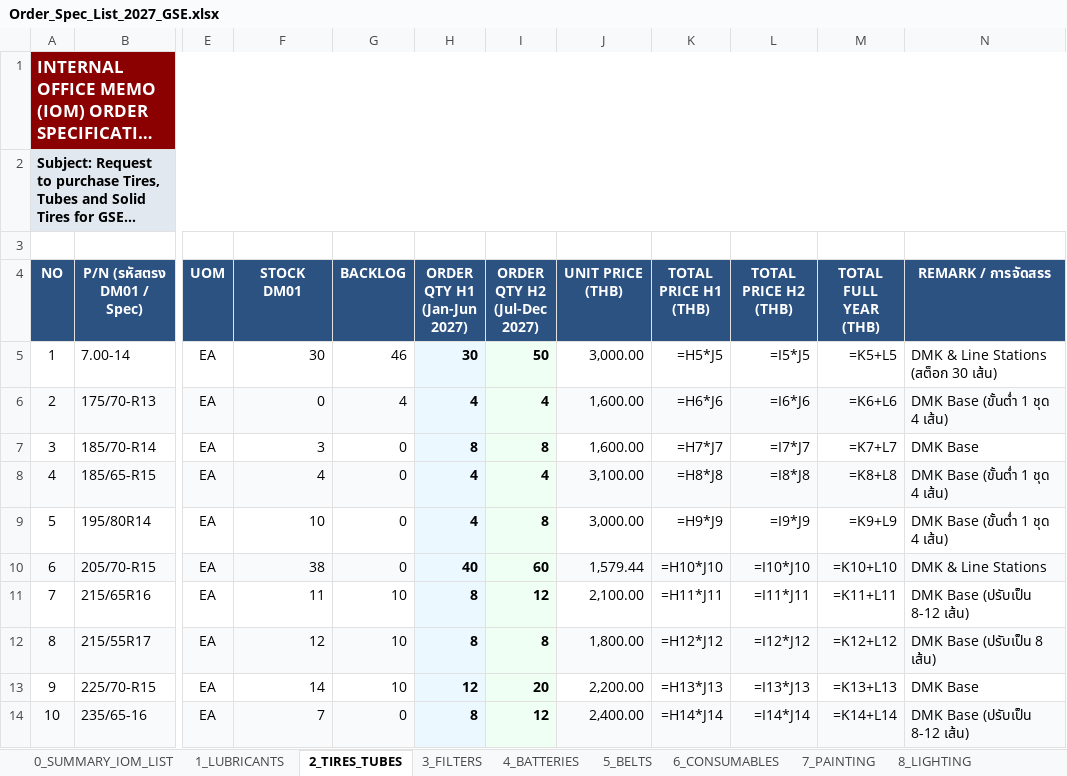
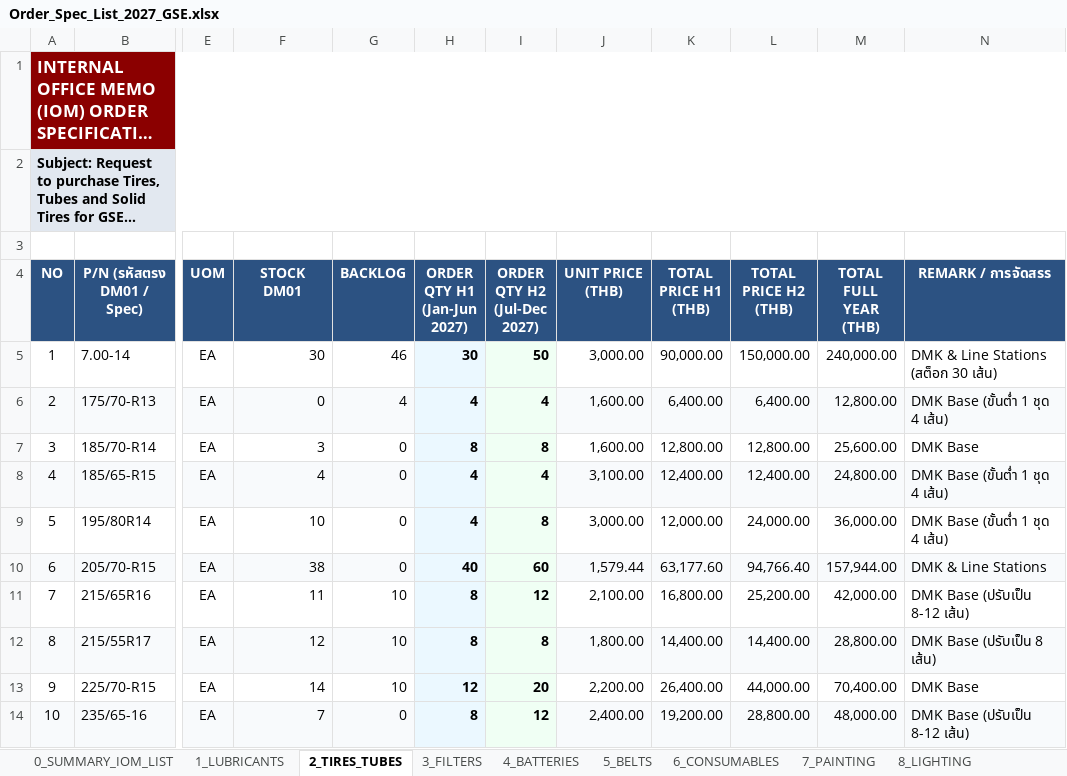
Before and after one commit to JackSleep10/RequestStockFor1Year, an Excel workbook: Order_Spec_List_2027_GSE.xlsx, sheet 2_TIRES_TUBES, drawn as a sheet; only a part is shown, gaps mark what is left out; long unchanged cells end in …; values as stored, in another font and other column widths than the file's, no borders; formulas without a stored value are shown as written; the diff covers the shown part only; the diff names each change by its address in the sheet, - before the commit and + after, or states it on an @@ line.

```diff
--- a/Order_Spec_List_2027_GSE.xlsx (sheet 2_TIRES_TUBES)
+++ b/Order_Spec_List_2027_GSE.xlsx (sheet 2_TIRES_TUBES)
-K5 (TOTAL PRICE H1 (THB)): =H5*J5
+K5 (TOTAL PRICE H1 (THB)): 90,000.00
-L5 (TOTAL PRICE H2 (THB)): =I5*J5
+L5 (TOTAL PRICE H2 (THB)): 150,000.00
-M5 (TOTAL FULL YEAR (THB)): =K5+L5
+M5 (TOTAL FULL YEAR (THB)): 240,000.00
-K6 (TOTAL PRICE H1 (THB)): =H6*J6
+K6 (TOTAL PRICE H1 (THB)): 6,400.00
-L6 (TOTAL PRICE H2 (THB)): =I6*J6
+L6 (TOTAL PRICE H2 (THB)): 6,400.00
-M6 (TOTAL FULL YEAR (THB)): =K6+L6
+M6 (TOTAL FULL YEAR (THB)): 12,800.00
-K7 (TOTAL PRICE H1 (THB)): =H7*J7
+K7 (TOTAL PRICE H1 (THB)): 12,800.00
-L7 (TOTAL PRICE H2 (THB)): =I7*J7
+L7 (TOTAL PRICE H2 (THB)): 12,800.00
-M7 (TOTAL FULL YEAR (THB)): =K7+L7
+M7 (TOTAL FULL YEAR (THB)): 25,600.00
-K8 (TOTAL PRICE H1 (THB)): =H8*J8
+K8 (TOTAL PRICE H1 (THB)): 12,400.00
-L8 (TOTAL PRICE H2 (THB)): =I8*J8
+L8 (TOTAL PRICE H2 (THB)): 12,400.00
-M8 (TOTAL FULL YEAR (THB)): =K8+L8
+M8 (TOTAL FULL YEAR (THB)): 24,800.00
-K9 (TOTAL PRICE H1 (THB)): =H9*J9
+K9 (TOTAL PRICE H1 (THB)): 12,000.00
-L9 (TOTAL PRICE H2 (THB)): =I9*J9
+L9 (TOTAL PRICE H2 (THB)): 24,000.00
-M9 (TOTAL FULL YEAR (THB)): =K9+L9
+M9 (TOTAL FULL YEAR (THB)): 36,000.00
-K10 (TOTAL PRICE H1 (THB)): =H10*J10
+K10 (TOTAL PRICE H1 (THB)): 63,177.60
-L10 (TOTAL PRICE H2 (THB)): =I10*J10
+L10 (TOTAL PRICE H2 (THB)): 94,766.40
-M10 (TOTAL FULL YEAR (THB)): =K10+L10
+M10 (TOTAL FULL YEAR (THB)): 157,944.00
-K11 (TOTAL PRICE H1 (THB)): =H11*J11
+K11 (TOTAL PRICE H1 (THB)): 16,800.00
-L11 (TOTAL PRICE H2 (THB)): =I11*J11
+L11 (TOTAL PRICE H2 (THB)): 25,200.00
-M11 (TOTAL FULL YEAR (THB)): =K11+L11
+M11 (TOTAL FULL YEAR (THB)): 42,000.00
-K12 (TOTAL PRICE H1 (THB)): =H12*J12
+K12 (TOTAL PRICE H1 (THB)): 14,400.00
-L12 (TOTAL PRICE H2 (THB)): =I12*J12
+L12 (TOTAL PRICE H2 (THB)): 14,400.00
-M12 (TOTAL FULL YEAR (THB)): =K12+L12
+M12 (TOTAL FULL YEAR (THB)): 28,800.00
-K13 (TOTAL PRICE H1 (THB)): =H13*J13
+K13 (TOTAL PRICE H1 (THB)): 26,400.00
-L13 (TOTAL PRICE H2 (THB)): =I13*J13
+L13 (TOTAL PRICE H2 (THB)): 44,000.00
-M13 (TOTAL FULL YEAR (THB)): =K13+L13
+M13 (TOTAL FULL YEAR (THB)): 70,400.00
-K14 (TOTAL PRICE H1 (THB)): =H14*J14
+K14 (TOTAL PRICE H1 (THB)): 19,200.00
-L14 (TOTAL PRICE H2 (THB)): =I14*J14
+L14 (TOTAL PRICE H2 (THB)): 28,800.00
-M14 (TOTAL FULL YEAR (THB)): =K14+L14
+M14 (TOTAL FULL YEAR (THB)): 48,000.00
```
Also changed, not shown: 81 edited cells elsewhere in this sheet, sheet 6_CONSUMABLES, sheet 3_FILTERS, sheet 5_BELTS, sheet 7_PAINTING, sheet 11_NON_DM01_SPECIAL, sheet 12_SIGN_OFF_APPROVAL, 6 more sheets, other sheet tabs, 2 other files.
